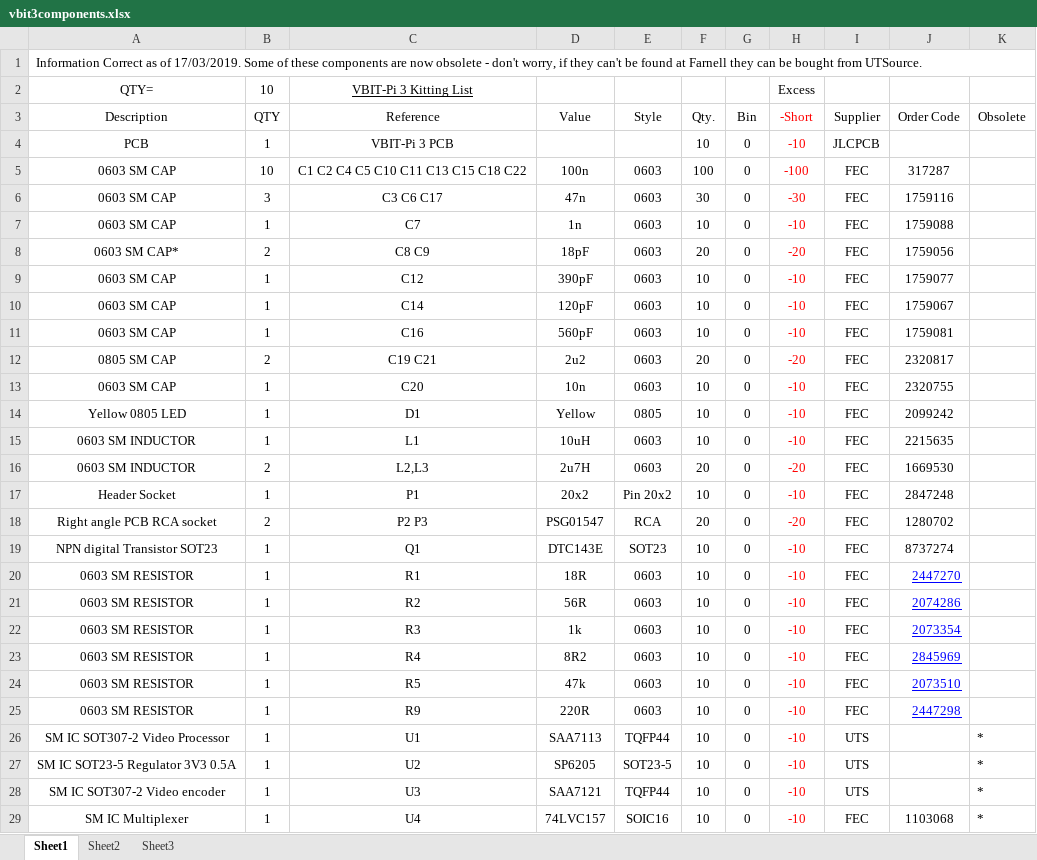
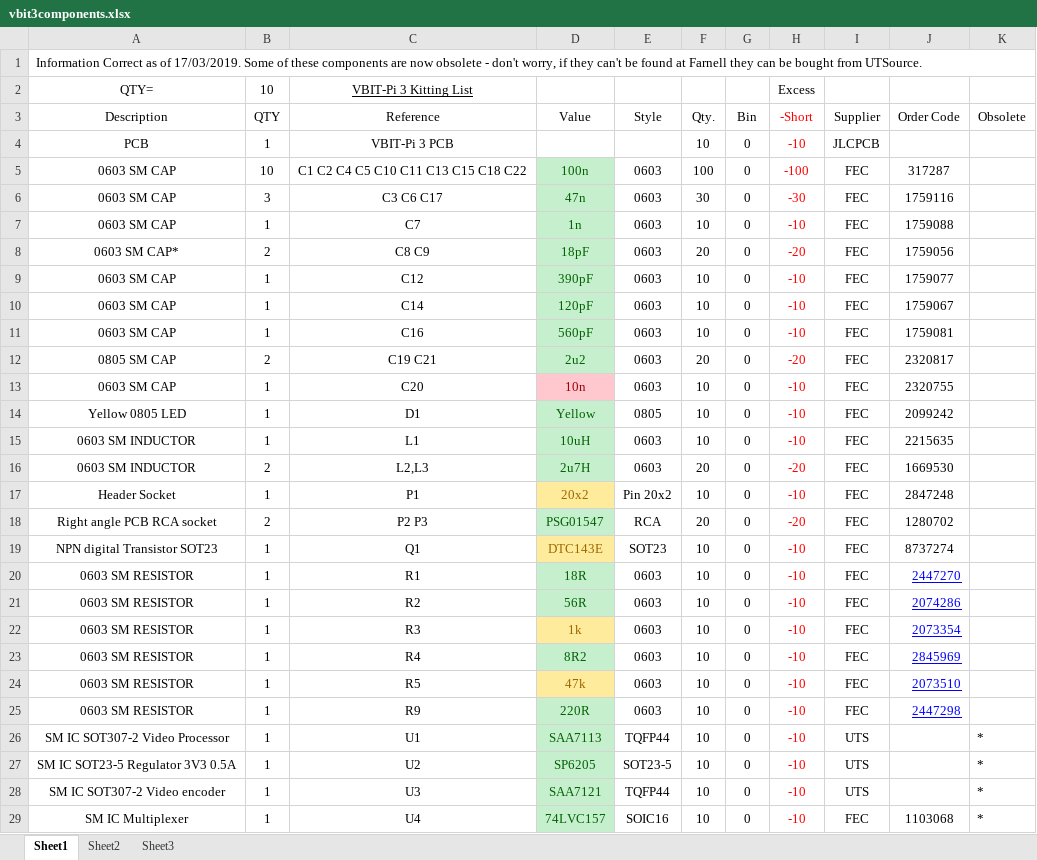
Before and after one commit to avrovulcanxh607/vbit-pi3, an Excel workbook: vbit3components.xlsx, sheet Sheet1, drawn as a sheet; only a part is shown; values as stored, in another font and other column widths than the file's, no borders; the diff covers the shown part only; the diff names each change by its address in the sheet, - before the commit and + after, or states it on an @@ line.

```diff
--- a/vbit3components.xlsx (sheet Sheet1)
+++ b/vbit3components.xlsx (sheet Sheet1)
@@ D5:D12 fill: none → #C6EFCE, text colour: black → #006100 @@
@@ D13 fill: none → #FFC7CE, text colour: black → #9C0006 @@
@@ D14:D16 fill: none → #C6EFCE, text colour: black → #006100 @@
@@ D17 fill: none → #FFEB9C, text colour: black → #9C6500 @@
@@ D18 fill: none → #C6EFCE, text colour: black → #006100 @@
@@ D19 fill: none → #FFEB9C, text colour: black → #9C6500 @@
@@ D20:D21 fill: none → #C6EFCE, text colour: black → #006100 @@
@@ D22 fill: none → #FFEB9C, text colour: black → #9C6500 @@
@@ D23 fill: none → #C6EFCE, text colour: black → #006100 @@
@@ D24 fill: none → #FFEB9C, text colour: black → #9C6500 @@
@@ D25:D29 fill: none → #C6EFCE, text colour: black → #006100 @@
```
Also changed, not shown: cell formats elsewhere in this sheet, 2 other files.
